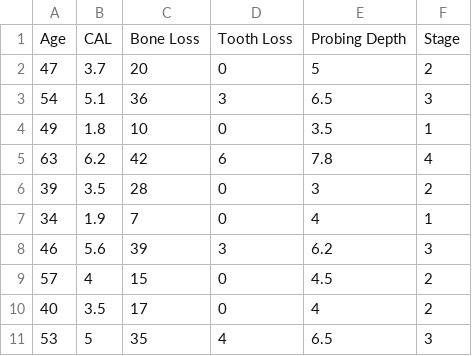
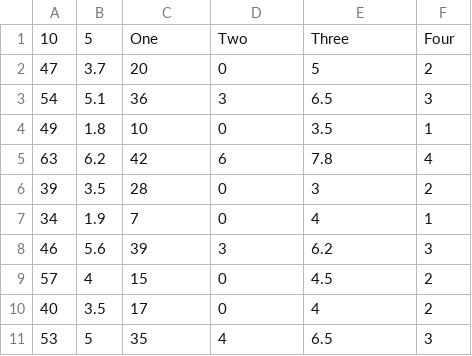
Before and after one commit to michaellampe14/ML-Learning, a CSV file: PerioStage_Test - Sheet1.csv, drawn as a sheet.

```diff
--- a/PerioStage_Test - Sheet1.csv
+++ b/PerioStage_Test - Sheet1.csv
@@ -1,2 +1,2 @@
-Age,CAL,Bone Loss,Tooth Loss,Probing Depth,Stage
+10,5,One,Two,Three,Four
 47,3.7,20,0,5,2
```
Also changed, not shown: PerioStage_Train - Sheet1.csv.
